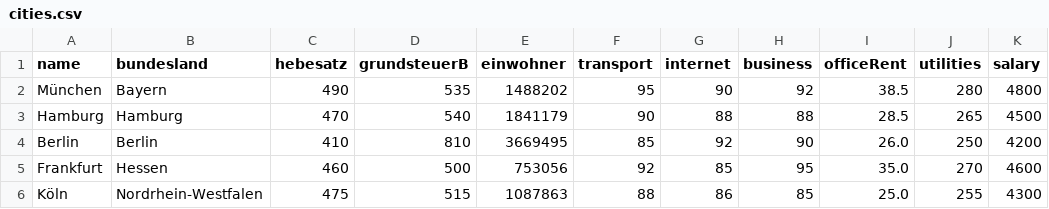
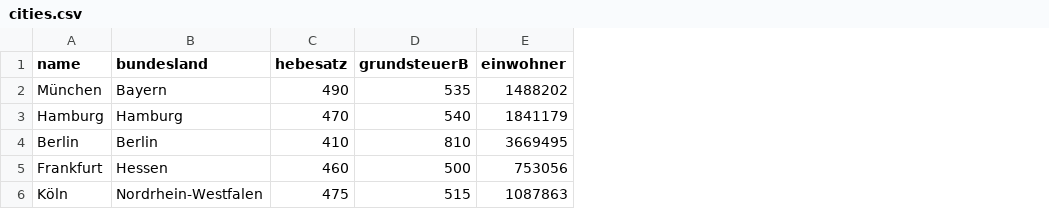
Before and after one commit to heyaytac/gewerbesteuer-vergleich, a CSV file: public/cities.csv, drawn as a sheet; the diff names each change by its address in the sheet, - before the commit and + after, or states it on an @@ line.

```diff
--- a/public/cities.csv
+++ b/public/cities.csv
-column F (transport), rows 2-6: 95 | 90 | 85 | 92 | 88
-column G (internet), rows 2-6: 90 | 88 | 92 | 85 | 86
-column H (business), rows 2-6: 92 | 88 | 90 | 95 | 85
-column I (officeRent), rows 2-6: 38.5 | 28.5 | 26.0 | 35.0 | 25.0
-column J (utilities), rows 2-6: 280 | 265 | 250 | 270 | 255
-column K (salary), rows 2-6: 4800 | 4500 | 4200 | 4600 | 4300
```
Also changed, not shown: 3 other files.
